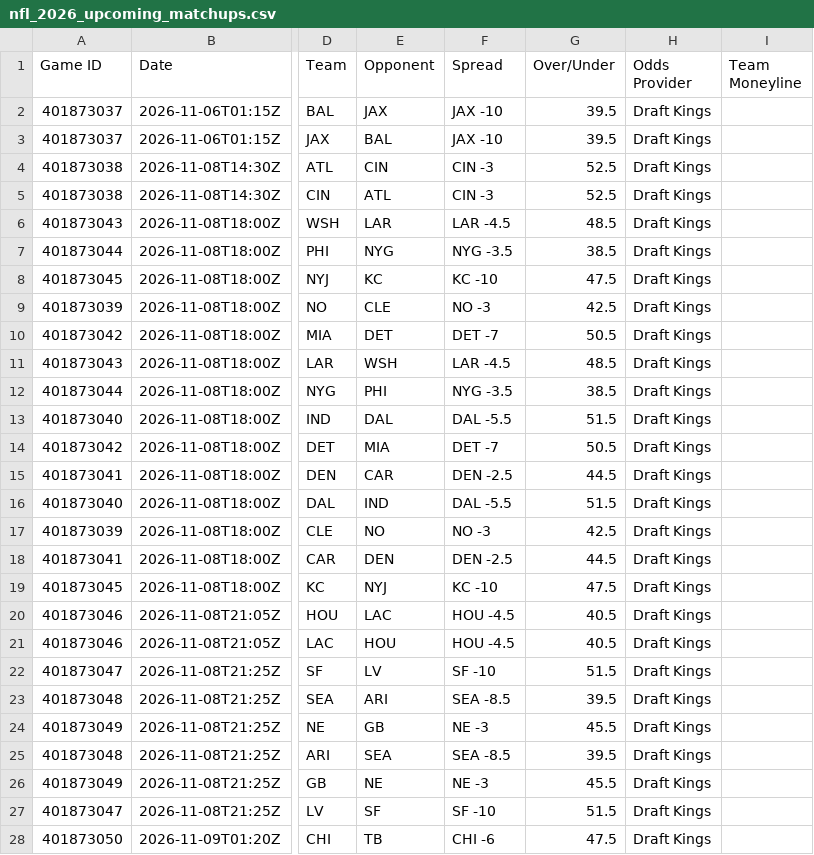
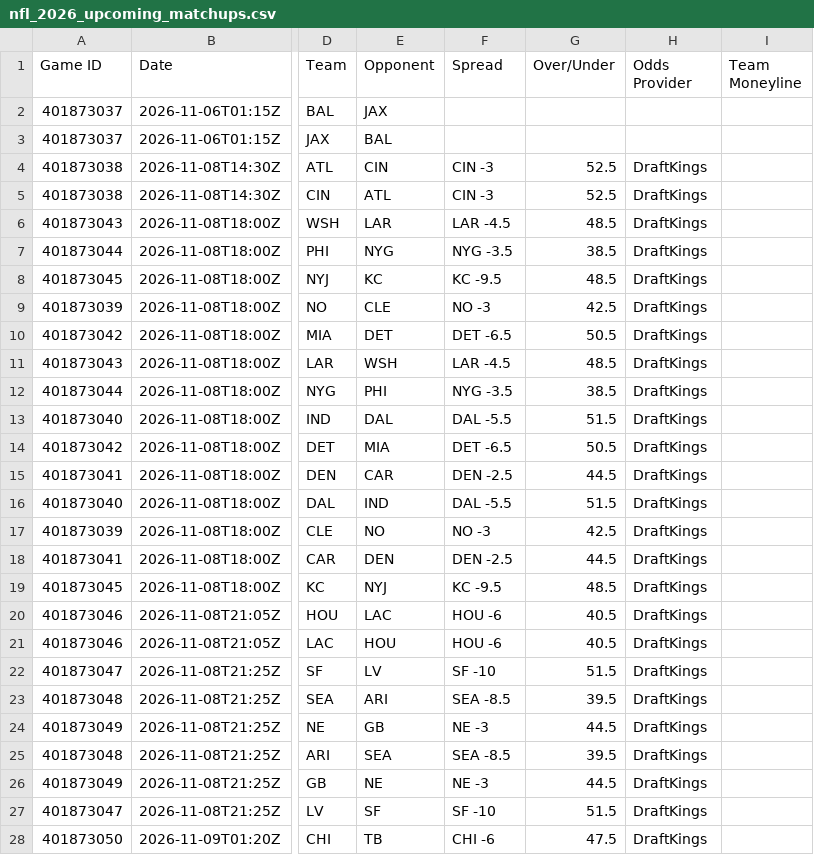
Before and after one commit to HitByOne/nlfdashboard, a CSV file: site/data/nfl_2026_upcoming_matchups.csv, drawn as a sheet; only a part is shown, gaps mark what is left out; the diff covers the shown part only; the diff names each change by its address in the sheet, - before the commit and + after, or states it on an @@ line.

```diff
--- a/site/data/nfl_2026_upcoming_matchups.csv
+++ b/site/data/nfl_2026_upcoming_matchups.csv
-F2:F3 (Spread): JAX -10
+F2:F3 (Spread): (empty)
-G2:G3 (Over/Under): 39.5
+G2:G3 (Over/Under): (empty)
-H2:H3 (Odds Provider): Draft Kings
+H2:H3 (Odds Provider): (empty)
-H4:H28 (Odds Provider): Draft Kings
+H4:H28 (Odds Provider): DraftKings
-F8 (Spread): KC -10
+F8 (Spread): KC -9.5
-G8 (Over/Under): 47.5
+G8 (Over/Under): 48.5
-F10 (Spread): DET -7
+F10 (Spread): DET -6.5
-F14 (Spread): DET -7
+F14 (Spread): DET -6.5
-F19 (Spread): KC -10
+F19 (Spread): KC -9.5
-G19 (Over/Under): 47.5
+G19 (Over/Under): 48.5
-F20:F21 (Spread): HOU -4.5
+F20:F21 (Spread): HOU -6
-G24 (Over/Under): 45.5
+G24 (Over/Under): 44.5
-G26 (Over/Under): 45.5
+G26 (Over/Under): 44.5
```
Also changed, not shown: 7 edited cells elsewhere in this file, site/data/nfl_2026_backtest.csv, site/data/nfl_2026_injury_report.csv, 1 other file.
